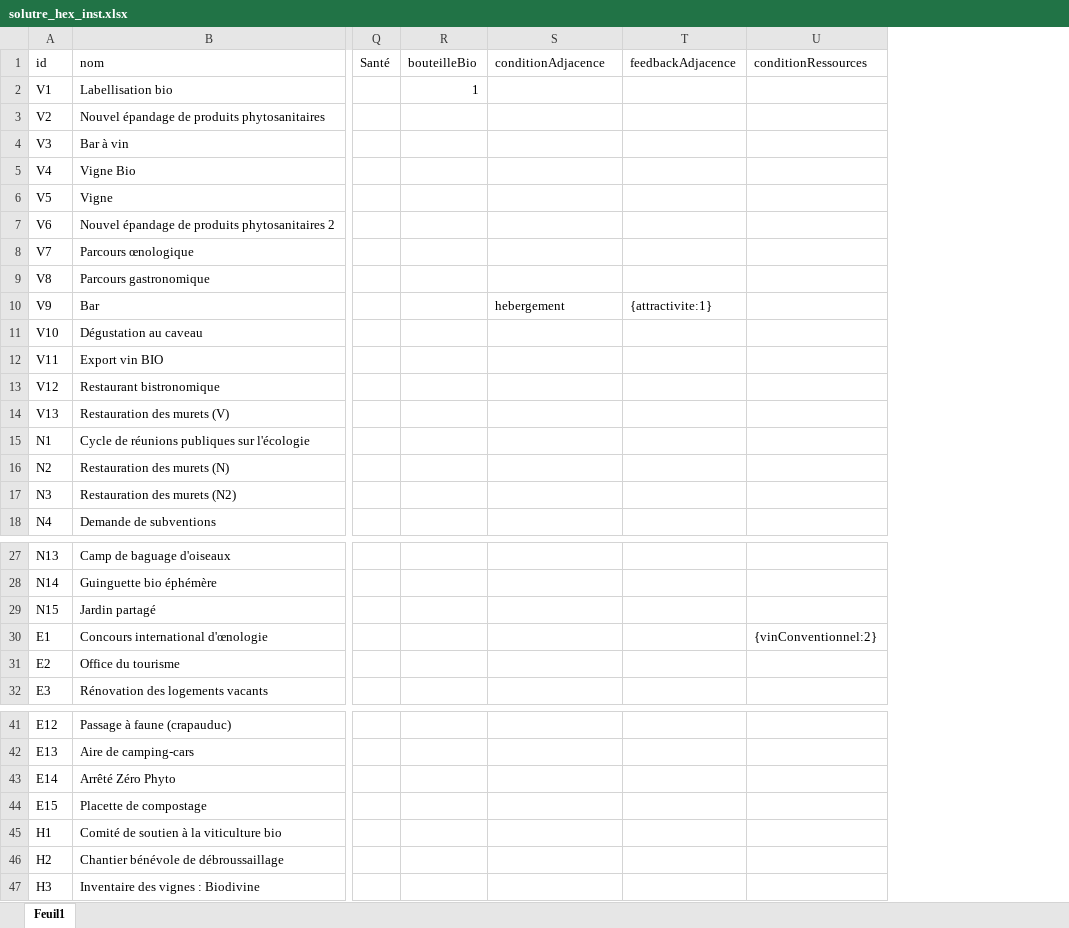
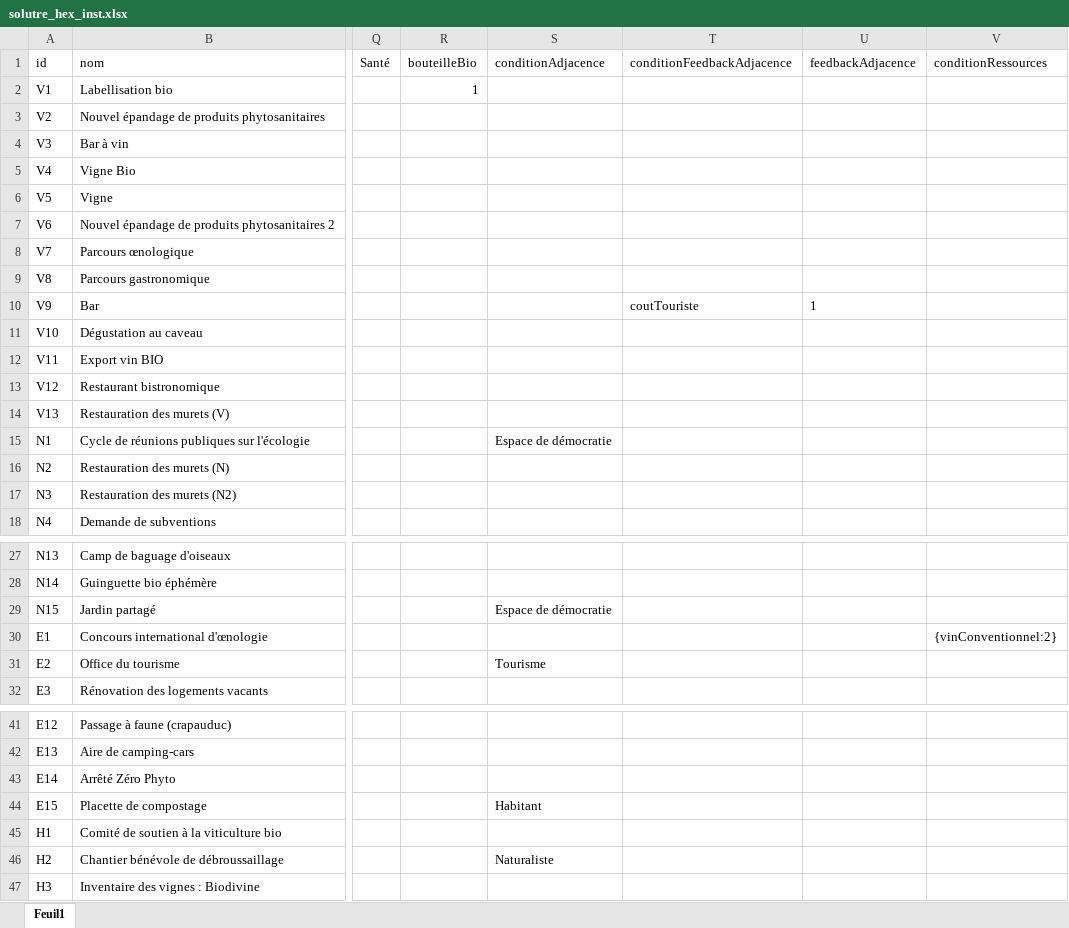
Before and after one commit to nbecu/SGE, an Excel workbook: data/solutre_hex_inst.xlsx, sheet Feuil1, drawn as a sheet; only a part is shown, gaps mark what is left out; values as stored, in another font and other column widths than the file's, no borders; addresses are those after the commit; the diff covers the shown part only; the diff names each change by its address in the sheet, - before the commit and + after, or states it on an @@ line.

Commit message:
adjacence (1)

```diff
--- a/data/solutre_hex_inst.xlsx (sheet Feuil1)
+++ b/data/solutre_hex_inst.xlsx (sheet Feuil1)
+column T (conditionFeedbackAdjacence), row 10: coutTouriste
-S10 (conditionAdjacence): hebergement
+S10 (conditionAdjacence): (empty)
-U10 (feedbackAdjacence): {attractivite:1}
+U10 (feedbackAdjacence): 1
-S15 (conditionAdjacence): (empty)
+S15 (conditionAdjacence): Espace de démocratie
-S29 (conditionAdjacence): (empty)
+S29 (conditionAdjacence): Espace de démocratie
-S31 (conditionAdjacence): (empty)
+S31 (conditionAdjacence): Tourisme
-S44 (conditionAdjacence): (empty)
+S44 (conditionAdjacence): Habitant
-S46 (conditionAdjacence): (empty)
+S46 (conditionAdjacence): Naturaliste
```
Also changed, not shown: 10 edited cells elsewhere in this sheet, 2 other files.
